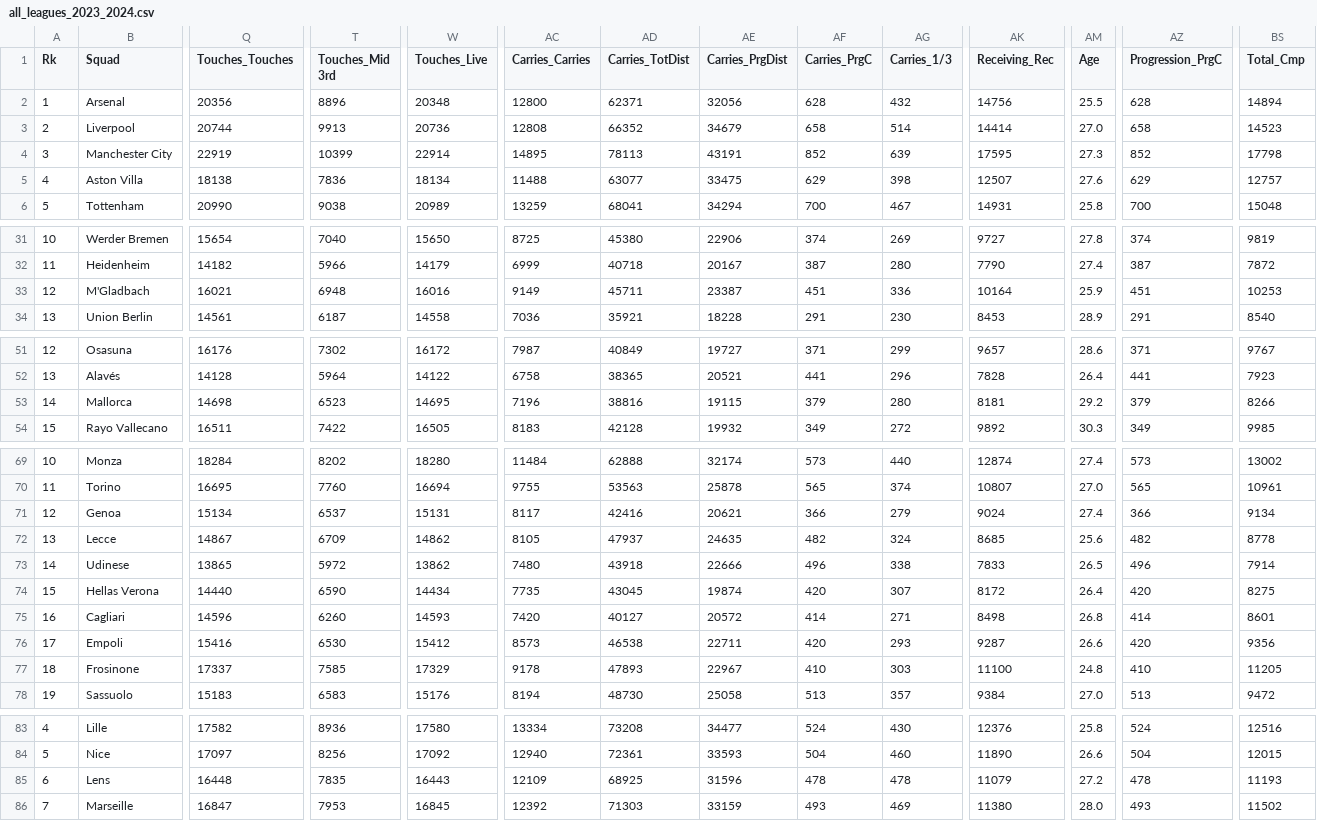
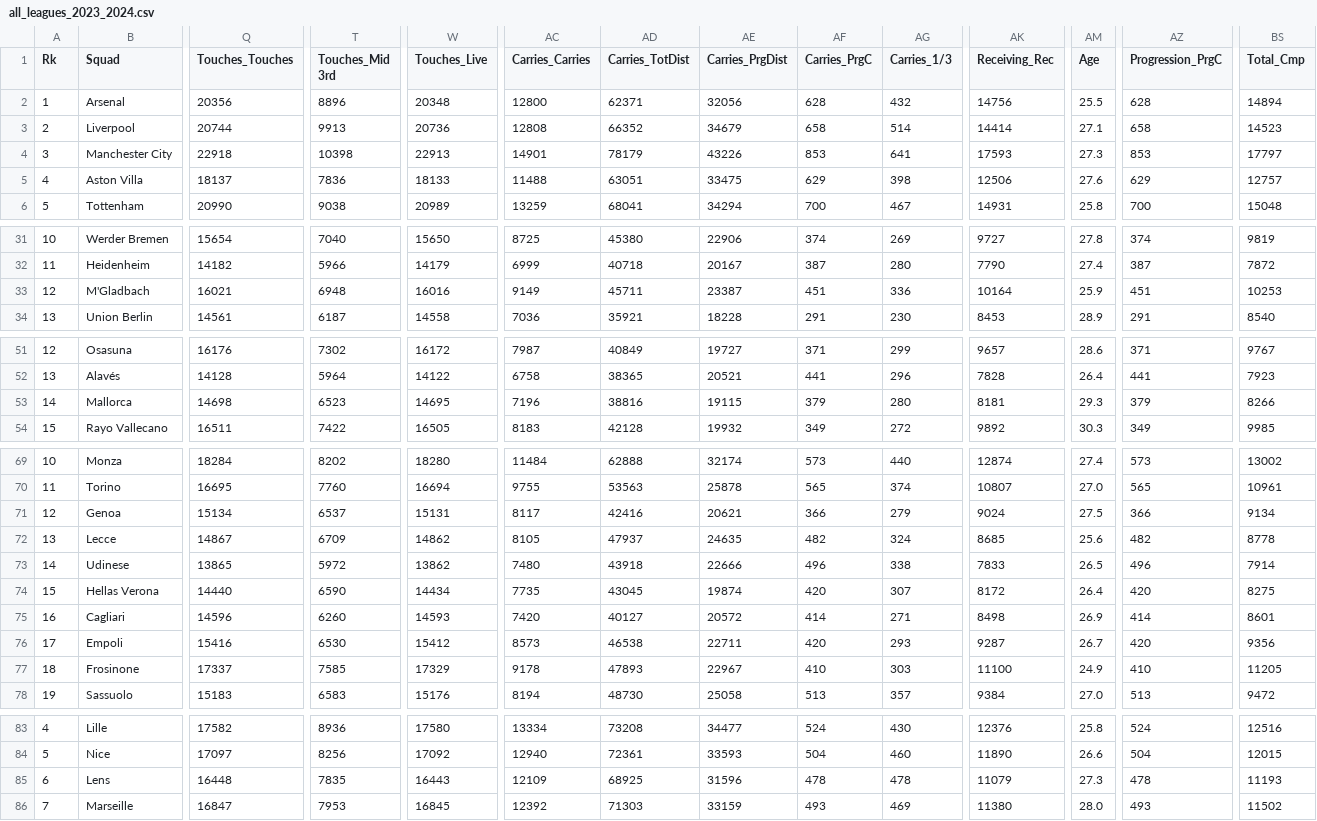
Before and after one commit to ezrarichard/Football-Scraper, a CSV file: all_leagues_2023_2024.csv, drawn as a sheet; only a part is shown, gaps mark what is left out; the diff covers the shown part only; the diff names each change by its address in the sheet, - before the commit and + after, or states it on an @@ line.

```diff
--- a/all_leagues_2023_2024.csv
+++ b/all_leagues_2023_2024.csv
-AM3 (Age): 27.0
+AM3 (Age): 27.1
-Q4 (Touches_Touches): 22919
+Q4 (Touches_Touches): 22918
-T4 (Touches_Mid 3rd): 10399
+T4 (Touches_Mid 3rd): 10398
-W4 (Touches_Live): 22914
+W4 (Touches_Live): 22913
-AC4 (Carries_Carries): 14895
+AC4 (Carries_Carries): 14901
-AD4 (Carries_TotDist): 78113
+AD4 (Carries_TotDist): 78179
-AE4 (Carries_PrgDist): 43191
+AE4 (Carries_PrgDist): 43226
-AF4 (Carries_PrgC): 852
+AF4 (Carries_PrgC): 853
-AG4 (Carries_1/3): 639
+AG4 (Carries_1/3): 641
-AK4 (Receiving_Rec): 17595
+AK4 (Receiving_Rec): 17593
-AZ4 (Progression_PrgC): 852
+AZ4 (Progression_PrgC): 853
-BS4 (Total_Cmp): 17798
+BS4 (Total_Cmp): 17797
-Q5 (Touches_Touches): 18138
+Q5 (Touches_Touches): 18137
-W5 (Touches_Live): 18134
+W5 (Touches_Live): 18133
-AD5 (Carries_TotDist): 63077
+AD5 (Carries_TotDist): 63051
-AK5 (Receiving_Rec): 12507
+AK5 (Receiving_Rec): 12506
-AM53 (Age): 29.2
+AM53 (Age): 29.3
-AM71 (Age): 27.4
+AM71 (Age): 27.5
-AM75 (Age): 26.8
+AM75 (Age): 26.9
-AM76 (Age): 26.6
+AM76 (Age): 26.7
-AM77 (Age): 24.8
+AM77 (Age): 24.9
-AM85 (Age): 27.2
+AM85 (Age): 27.3
```
Also changed, not shown: 54 edited cells elsewhere in this file.
